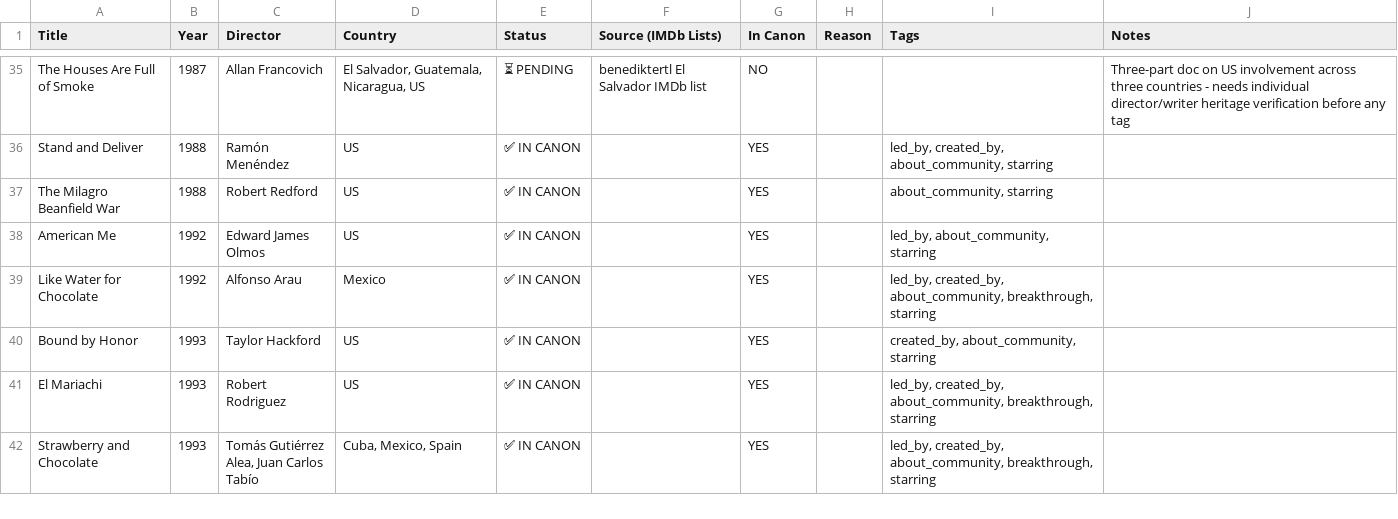
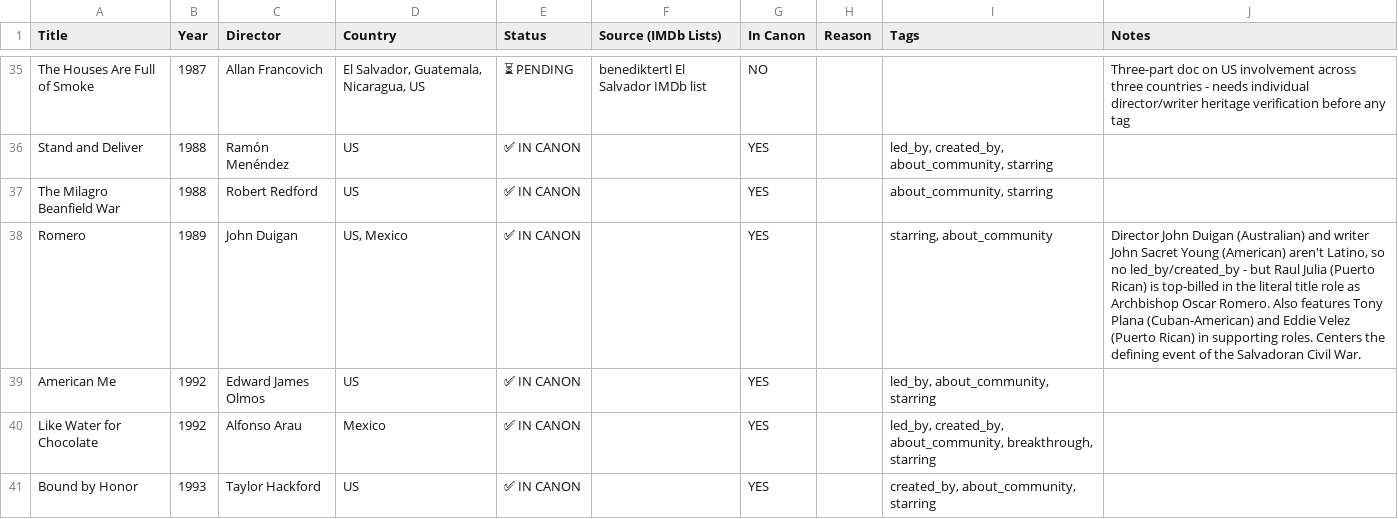
Before and after one commit to ramirez-ai-labs/latino-canon, a CSV file: CANON_TRACKING_MASTER.csv, drawn as a sheet; only a part is shown, gaps mark what is left out; the shorter side is filled out with more unchanged rows; the diff names each change by its address in the sheet, - before the commit and + after, or states it on an @@ line.

```diff
--- a/CANON_TRACKING_MASTER.csv
+++ b/CANON_TRACKING_MASTER.csv
+row 38: Romero | 1989 | John Duigan | US, Mexico | ✅ IN CANON |  | YES |  | starring, about_community | Director John Duigan (Australian) and writer John Sacret Young (American) aren't Latino, so no led_by/created_by - but Raul Julia (Puerto Rican) is top-billed in the literal title role as Archbishop Oscar Romero. Also features Tony Plana (Cuban-American) and Eddie Velez (Puerto Rican) in supporting roles. Centers the defining event of the Salvadoran Civil War.
```
Also changed, not shown: 1 other file.
